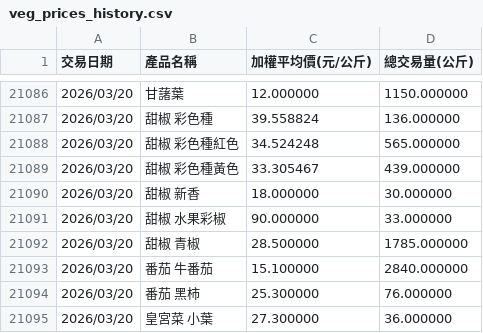
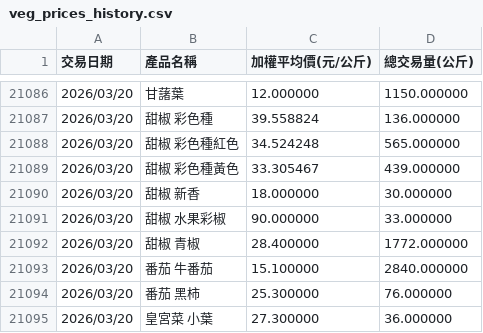
Before and after one commit to lihua00120/veg-price-analysis, a CSV file: veg_prices_history.csv, drawn as a sheet; only a part is shown, gaps mark what is left out.

```diff
--- a/veg_prices_history.csv
+++ b/veg_prices_history.csv
@@ -21091,3 +21091,3 @@
 2026/03/20,甜椒 水果彩椒,90.000000,33.000000
-2026/03/20,甜椒 青椒,28.500000,1785.000000
+2026/03/20,甜椒 青椒,28.400000,1772.000000
 2026/03/20,番茄 牛番茄,15.100000,2840.000000
```
Also changed, not shown: today_veg_prices.csv, veg_pred.csv.
